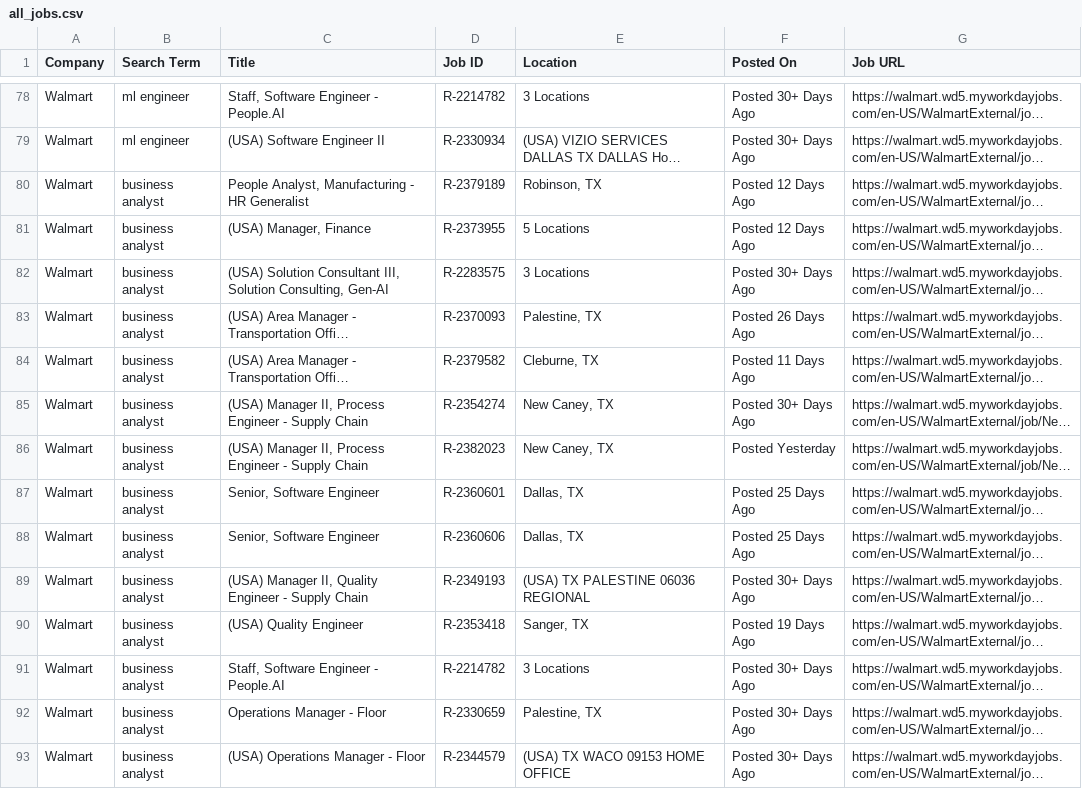
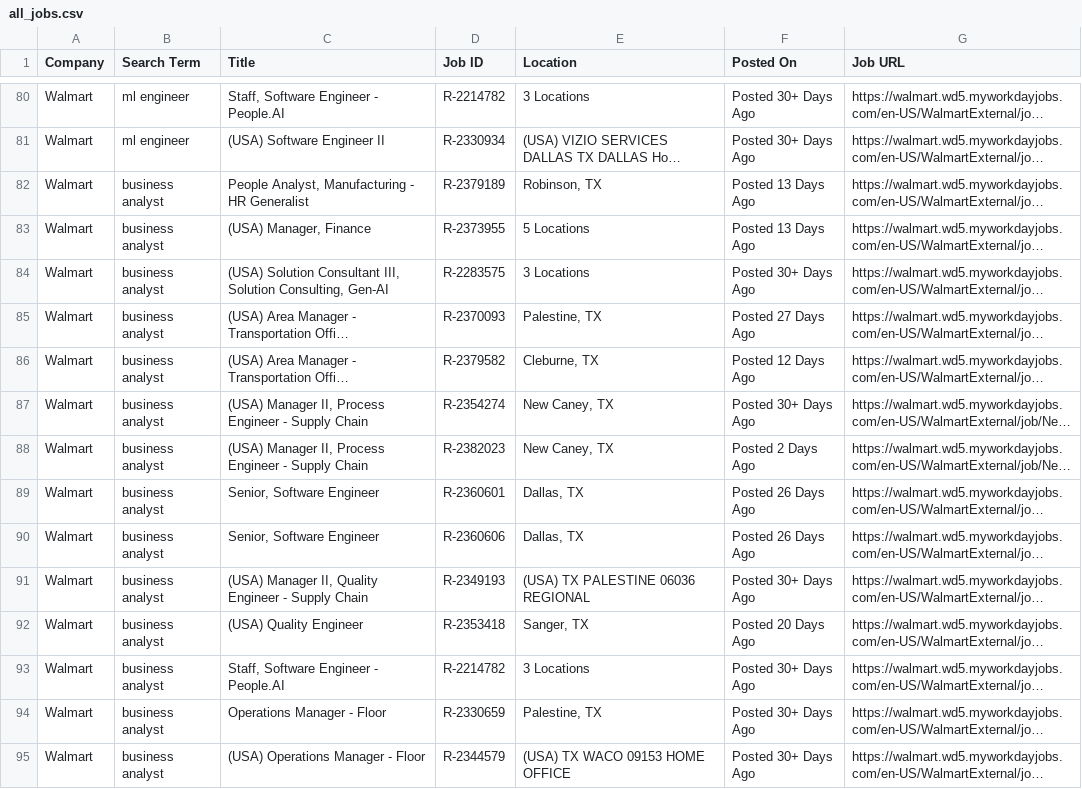
Before and after one commit to melbydick/capstone-test, a CSV file: all_jobs.csv, drawn as a sheet; only a part is shown, gaps mark what is left out; long unchanged cells end in …; addresses are those after the commit; the diff covers the shown part only; the diff names each change by its address in the sheet, - before the commit and + after, or states it on an @@ line.

```diff
--- a/all_jobs.csv
+++ b/all_jobs.csv
-F82:F83 (Posted On): Posted 12 Days Ago
+F82:F83 (Posted On): Posted 13 Days Ago
-F85 (Posted On): Posted 26 Days Ago
+F85 (Posted On): Posted 27 Days Ago
-F86 (Posted On): Posted 11 Days Ago
+F86 (Posted On): Posted 12 Days Ago
-F88 (Posted On): Posted Yesterday
+F88 (Posted On): Posted 2 Days Ago
-F89:F90 (Posted On): Posted 25 Days Ago
+F89:F90 (Posted On): Posted 26 Days Ago
-F92 (Posted On): Posted 19 Days Ago
+F92 (Posted On): Posted 20 Days Ago
```
Also changed, not shown: 3 added rows and 75 edited cells elsewhere in this file.
